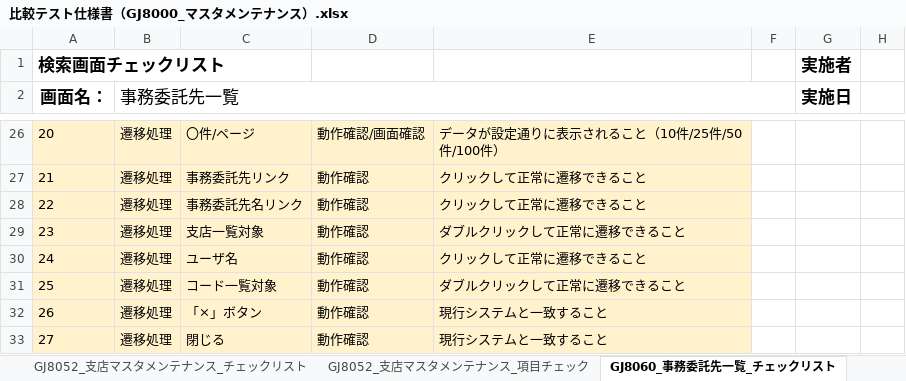
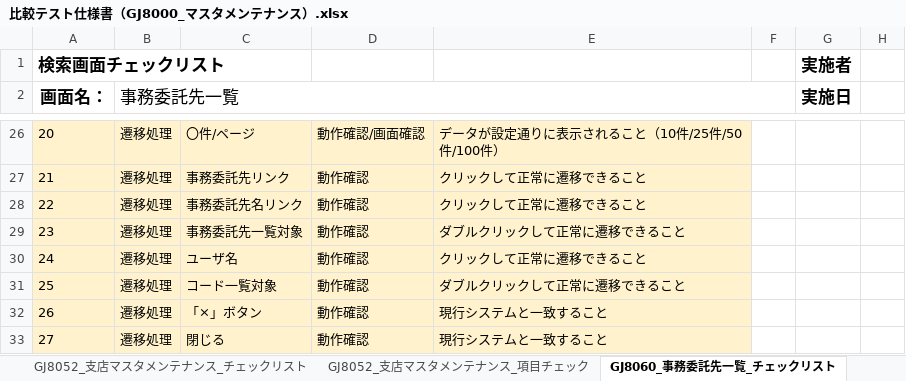
Before and after one commit to tujinrong/youkei, an Excel workbook: Documents/50.単体テスト/01_単体テスト設計/比較テスト仕様書（GJ8000_マスタメンテナンス）.xlsx, sheet GJ8060_事務委託先一覧_チェックリスト, drawn as a sheet; only a part is shown, gaps mark what is left out; values as stored, in another font and other column widths than the file's, no borders; conditional formats not drawn; the diff names each change by its address in the sheet, - before the commit and + after, or states it on an @@ line.

```diff
--- a/Documents/50.単体テスト/01_単体テスト設計/比較テスト仕様書（GJ8000_マスタメンテナンス）.xlsx (sheet GJ8060_事務委託先一覧_チェックリスト)
+++ b/Documents/50.単体テスト/01_単体テスト設計/比較テスト仕様書（GJ8000_マスタメンテナンス）.xlsx (sheet GJ8060_事務委託先一覧_チェックリスト)
-C29: 支店一覧対象
+C29: 事務委託先一覧対象
```
Also changed, not shown: sheet GJ8050_金融機関一覧_チェックリスト.
